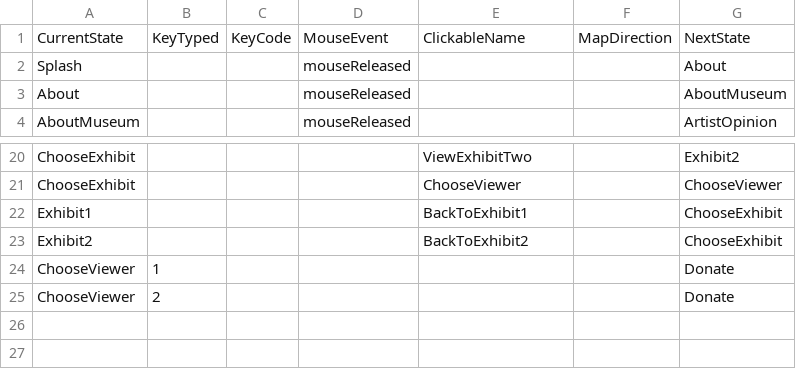
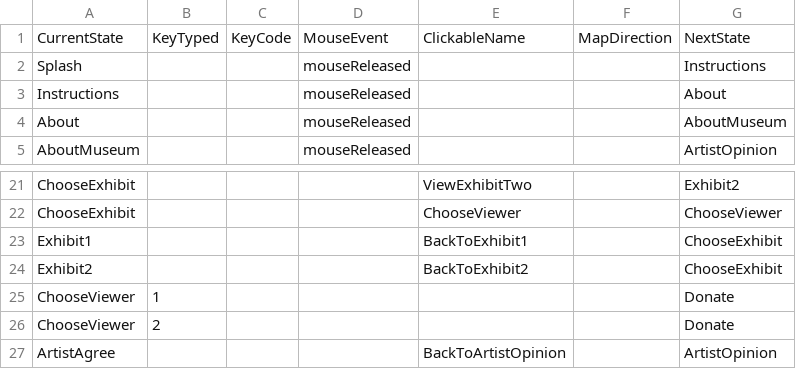
Before and after one commit to tsmurugesh/SpecTech, a CSV file: data/interactionTable.csv, drawn as a sheet; only a part is shown, gaps mark what is left out.

```diff
--- a/data/interactionTable.csv
+++ b/data/interactionTable.csv
@@ -1,3 +1,4 @@
 CurrentState,KeyTyped,KeyCode,MouseEvent,ClickableName,MapDirection,NextState
-Splash,,,mouseReleased,,,About
+Splash,,,mouseReleased,,,Instructions
+Instructions,,,mouseReleased,,,About
 About,,,mouseReleased,,,AboutMuseum
@@ -25 +26,2 @@ ChooseViewer,1,,,,,Donate
 ChooseViewer,2,,,,,Donate
+ArtistAgree,,,,BackToArtistOpinion,,ArtistOpinion
```
Also changed, not shown: data/adventureStates.csv, data/clickableLayout.csv, 7 other files.
